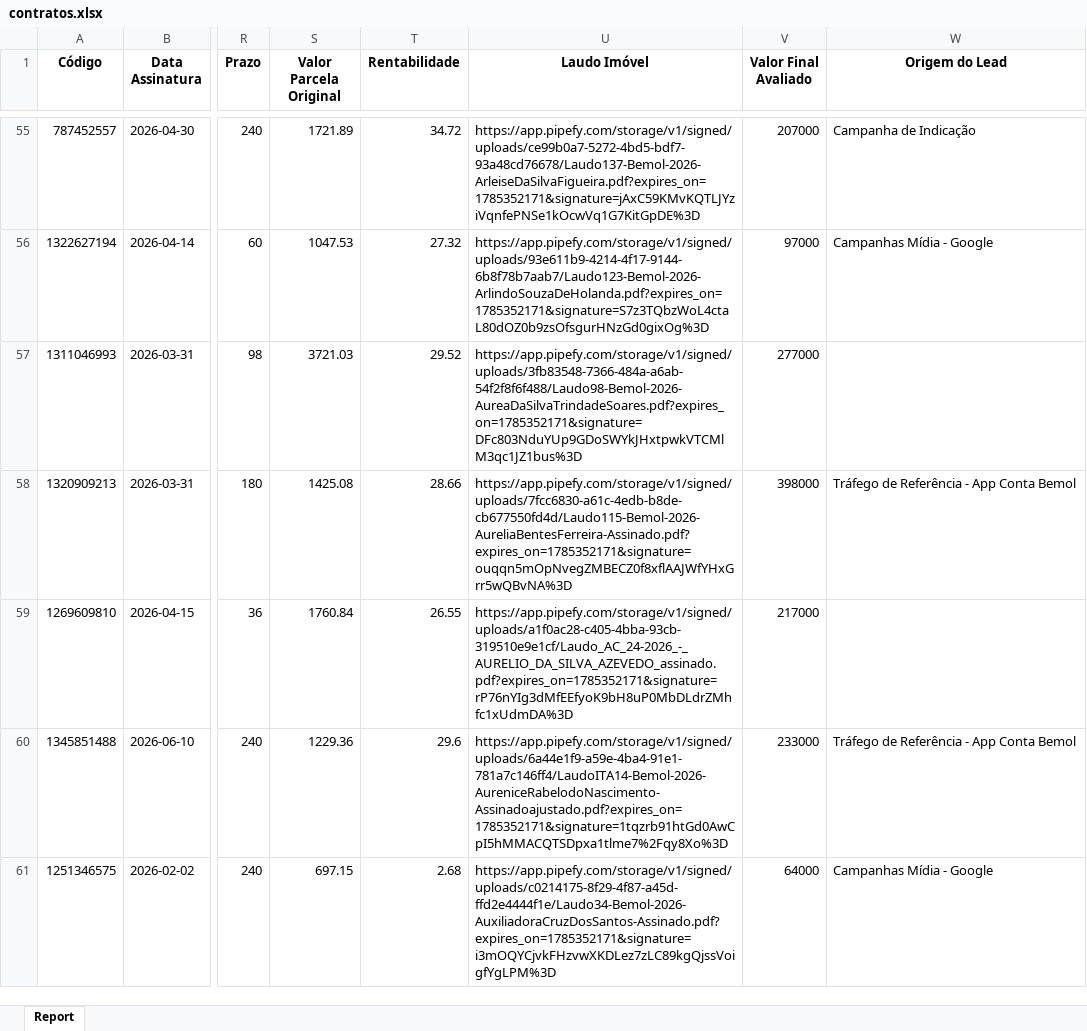
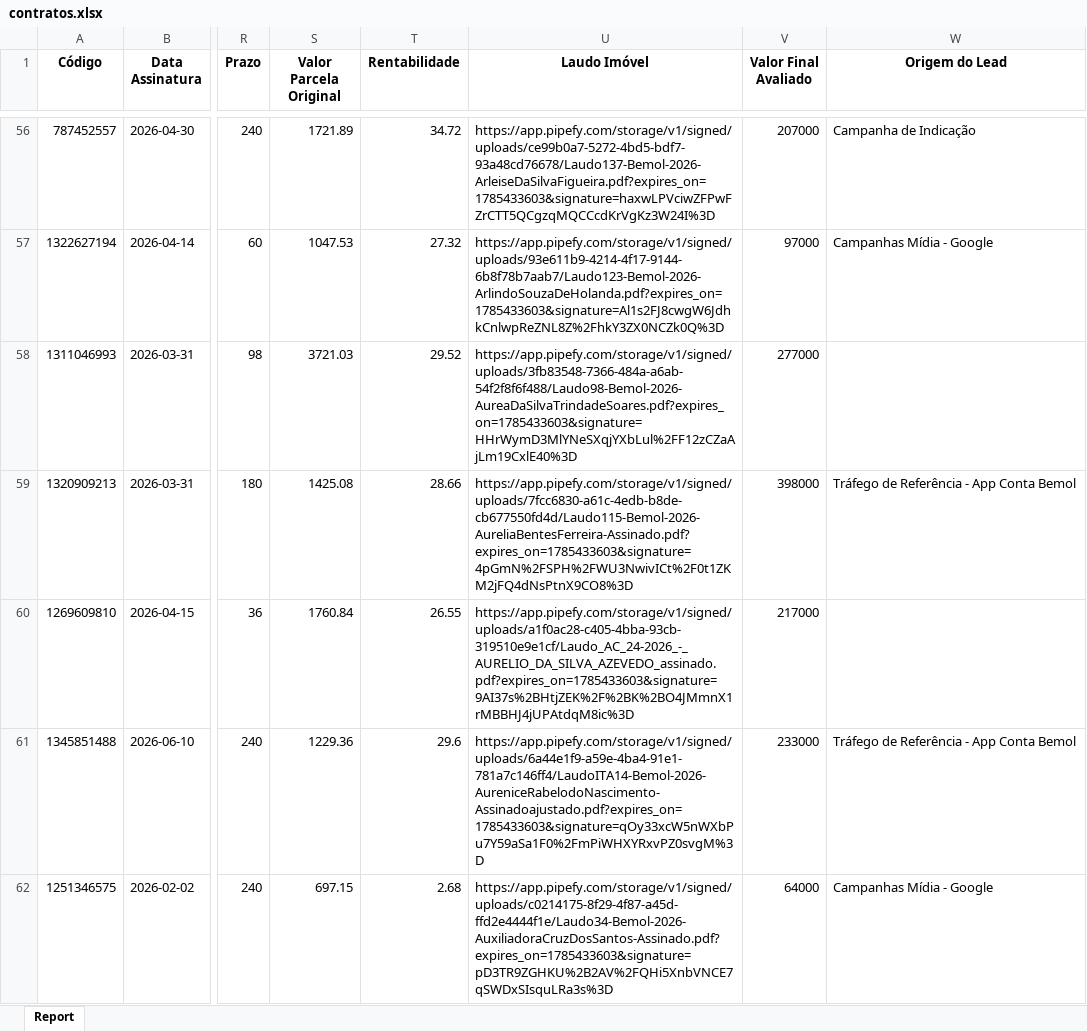
Before and after one commit to DanielsBenchimol/dashboard-comercial, an Excel workbook: contratos.xlsx, sheet Report, drawn as a sheet; only a part is shown, gaps mark what is left out; values as stored, in another font and other column widths than the file's, no borders; addresses are those after the commit; the diff covers the shown part only; the diff names each change by its address in the sheet, - before the commit and + after, or states it on an @@ line.

Commit message:
Add files via upload

```diff
--- a/contratos.xlsx (sheet Report)
+++ b/contratos.xlsx (sheet Report)
-U56 (Laudo Imóvel): https://app.pipefy.com/storage/v1/signed/uploads/ce99b0a7-5272-4bd5-bdf7-93a48cd76678/Laudo137-Bemol-2026-ArleiseDaSilvaFigueira.pdf?expires_on=1785352171&signature=jAxC59KMvKQTLJYziVqnfePNSe1kOcwVq1G7KitGpDE%3D
+U56 (Laudo Imóvel): https://app.pipefy.com/storage/v1/signed/uploads/ce99b0a7-5272-4bd5-bdf7-93a48cd76678/Laudo137-Bemol-2026-ArleiseDaSilvaFigueira.pdf?expires_on=1785433603&signature=haxwLPVciwZFPwFZrCTT5QCgzqMQCCcdKrVgKz3W24I%3D
-U57 (Laudo Imóvel): https://app.pipefy.com/storage/v1/signed/uploads/93e611b9-4214-4f17-9144-6b8f78b7aab7/Laudo123-Bemol-2026-ArlindoSouzaDeHolanda.pdf?expires_on=1785352171&signature=S7z3TQbzWoL4ctaL80dOZ0b9zsOfsgurHNzGd0gixOg%3D
+U57 (Laudo Imóvel): https://app.pipefy.com/storage/v1/signed/uploads/93e611b9-4214-4f17-9144-6b8f78b7aab7/Laudo123-Bemol-2026-ArlindoSouzaDeHolanda.pdf?expires_on=1785433603&signature=Al1s2FJ8cwgW6JdhkCnlwpReZNL8Z%2FhkY3ZX0NCZk0Q%3D
-U58 (Laudo Imóvel): https://app.pipefy.com/storage/v1/signed/uploads/3fb83548-7366-484a-a6ab-54f2f8f6f488/Laudo98-Bemol-2026-AureaDaSilvaTrindadeSoares.pdf?expires_on=1785352171&signature=DFc803NduYUp9GDoSWYkJHxtpwkVTCMlM3qc1JZ1bus%3D
+U58 (Laudo Imóvel): https://app.pipefy.com/storage/v1/signed/uploads/3fb83548-7366-484a-a6ab-54f2f8f6f488/Laudo98-Bemol-2026-AureaDaSilvaTrindadeSoares.pdf?expires_on=1785433603&signature=HHrWymD3MlYNeSXqjYXbLul%2FF12zCZaAjLm19CxlE40%3D
-U59 (Laudo Imóvel): https://app.pipefy.com/storage/v1/signed/uploads/7fcc6830-a61c-4edb-b8de-cb677550fd4d/Laudo115-Bemol-2026-AureliaBentesFerreira-Assinado.pdf?expires_on=1785352171&signature=ouqqn5mOpNvegZMBECZ0f8xflAAJWfYHxGrr5wQBvNA%3D
+U59 (Laudo Imóvel): https://app.pipefy.com/storage/v1/signed/uploads/7fcc6830-a61c-4edb-b8de-cb677550fd4d/Laudo115-Bemol-2026-AureliaBentesFerreira-Assinado.pdf?expires_on=1785433603&signature=4pGmN%2FSPH%2FWU3NwivICt%2F0t1ZKM2jFQ4dNsPtnX9CO8%3D
-U60 (Laudo Imóvel): https://app.pipefy.com/storage/v1/signed/uploads/a1f0ac28-c405-4bba-93cb-319510e9e1cf/Laudo_AC_24-2026_-_AURELIO_DA_SILVA_AZEVEDO_assinado.pdf?expires_on=1785352171&signature=rP76nYIg3dMfEEfyoK9bH8uP0MbDLdrZMhfc1xUdmDA%3D
+U60 (Laudo Imóvel): https://app.pipefy.com/storage/v1/signed/uploads/a1f0ac28-c405-4bba-93cb-319510e9e1cf/Laudo_AC_24-2026_-_AURELIO_DA_SILVA_AZEVEDO_assinado.pdf?expires_on=1785433603&signature=9AI37s%2BHtjZEK%2F%2BK%2BO4JMmnX1rMBBHJ4jUPAtdqM8ic%3D
-U61 (Laudo Imóvel): https://app.pipefy.com/storage/v1/signed/uploads/6a44e1f9-a59e-4ba4-91e1-781a7c146ff4/LaudoITA14-Bemol-2026-AureniceRabelodoNascimento-Assinadoajustado.pdf?expires_on=1785352171&signature=1tqzrb91htGd0AwCpI5hMMACQTSDpxa1tlme7%2Fqy8Xo%3D
+U61 (Laudo Imóvel): https://app.pipefy.com/storage/v1/signed/uploads/6a44e1f9-a59e-4ba4-91e1-781a7c146ff4/LaudoITA14-Bemol-2026-AureniceRabelodoNascimento-Assinadoajustado.pdf?expires_on=1785433603&signature=qOy33xcW5nWXbPu7Y59aSa1F0%2FmPiWHXYRxvPZ0svgM%3D
-U62 (Laudo Imóvel): https://app.pipefy.com/storage/v1/signed/uploads/c0214175-8f29-4f87-a45d-ffd2e4444f1e/Laudo34-Bemol-2026-AuxiliadoraCruzDosSantos-Assinado.pdf?expires_on=1785352171&signature=i3mOQYCjvkFHzvwXKDLez7zLC89kgQjssVoigfYgLPM%3D
+U62 (Laudo Imóvel): https://app.pipefy.com/storage/v1/signed/uploads/c0214175-8f29-4f87-a45d-ffd2e4444f1e/Laudo34-Bemol-2026-AuxiliadoraCruzDosSantos-Assinado.pdf?expires_on=1785433603&signature=pD3TR9ZGHKU%2B2AV%2FQHi5XnbVNCE7qSWDxSIsquLRa3s%3D
```
Also changed, not shown: 5 added rows and 465 edited cells elsewhere in this sheet.
